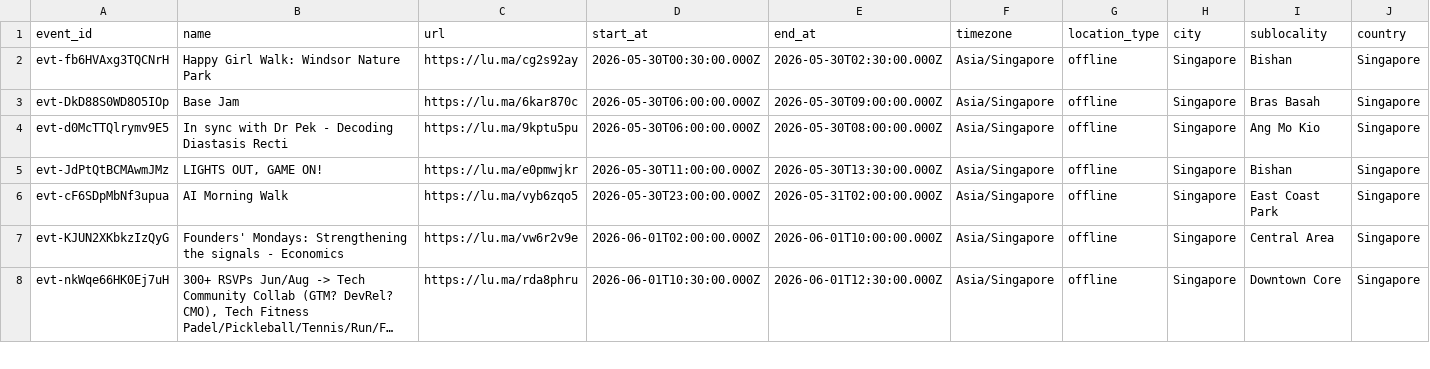
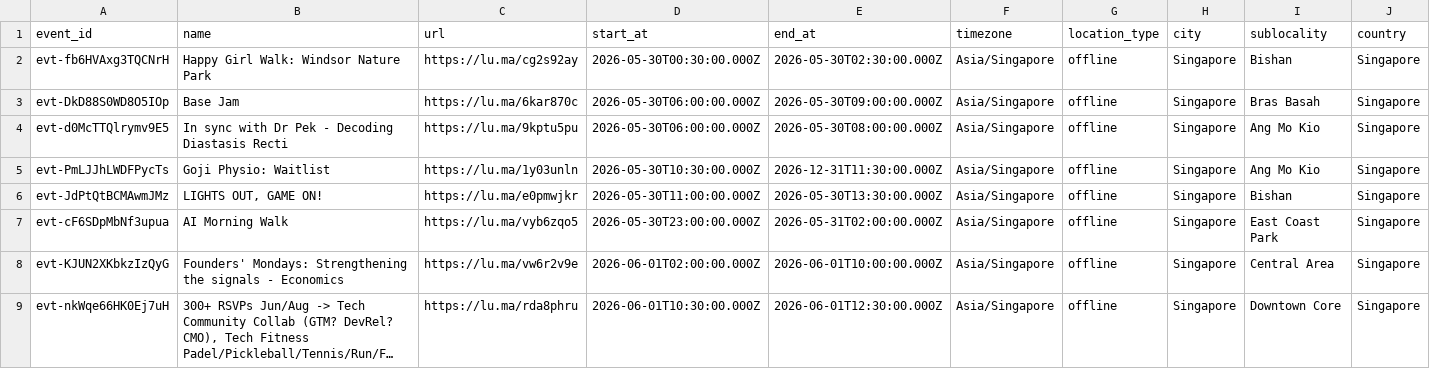
Before and after one commit to himanshusaleria/luma-explore, a CSV file: data/singapore_latest.csv, drawn as a sheet; only a part is shown; long unchanged cells end in …; rows hold the shown columns only; the diff covers the shown part only; the diff names each change by its address in the sheet, - before the commit and + after, or states it on an @@ line.

```diff
--- a/data/singapore_latest.csv
+++ b/data/singapore_latest.csv
+row 5: evt-PmLJJhLWDFPycTs | Goji Physio: Waitlist | https://lu.ma/1y03unln | 2026-05-30T10:30:00.000Z | 2026-12-31T11:30:00.000Z | Asia/Singapore | offline | Singapore | Ang Mo Kio | Singapore
```
Also changed, not shown: 14 edited cells elsewhere in this file, data/bengaluru_latest.csv, data/boston_latest.csv, 19 other files.
